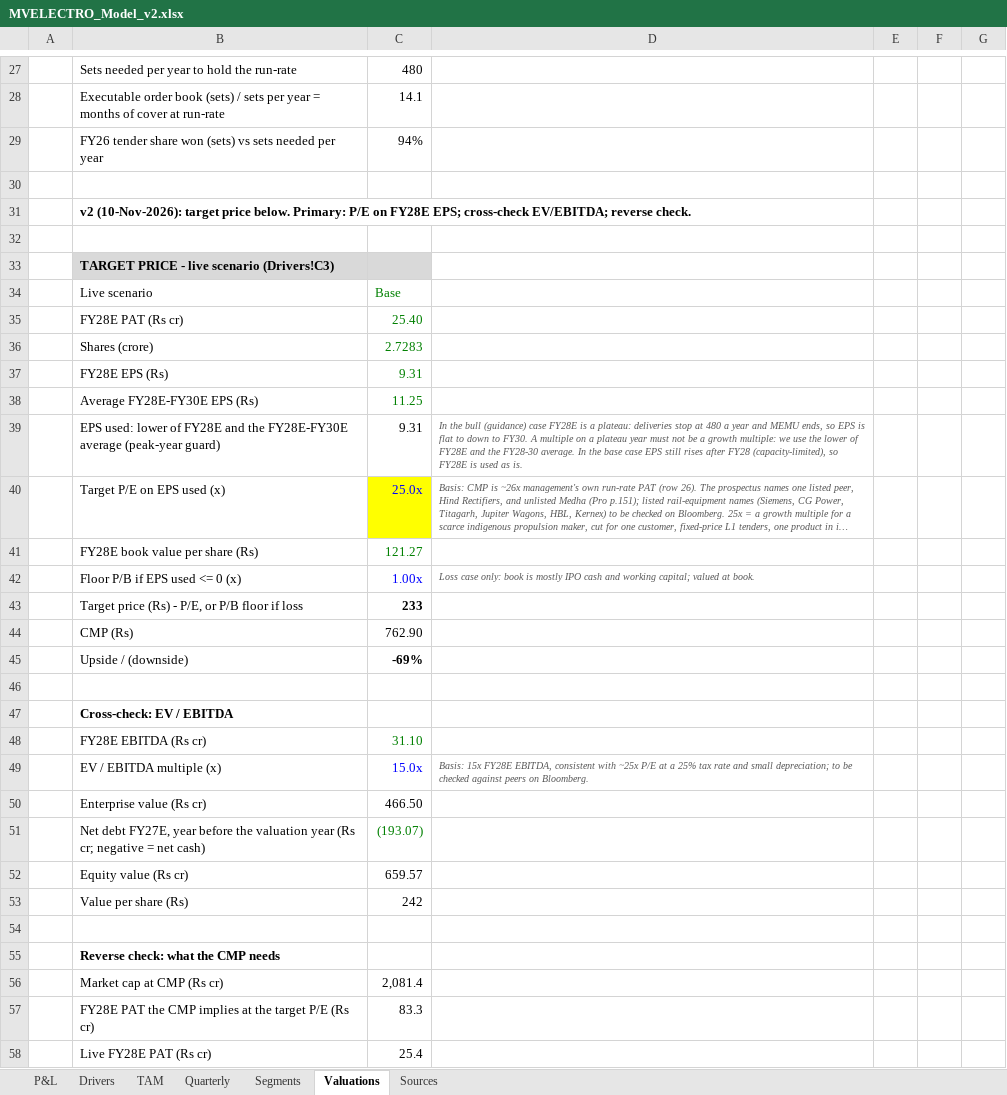
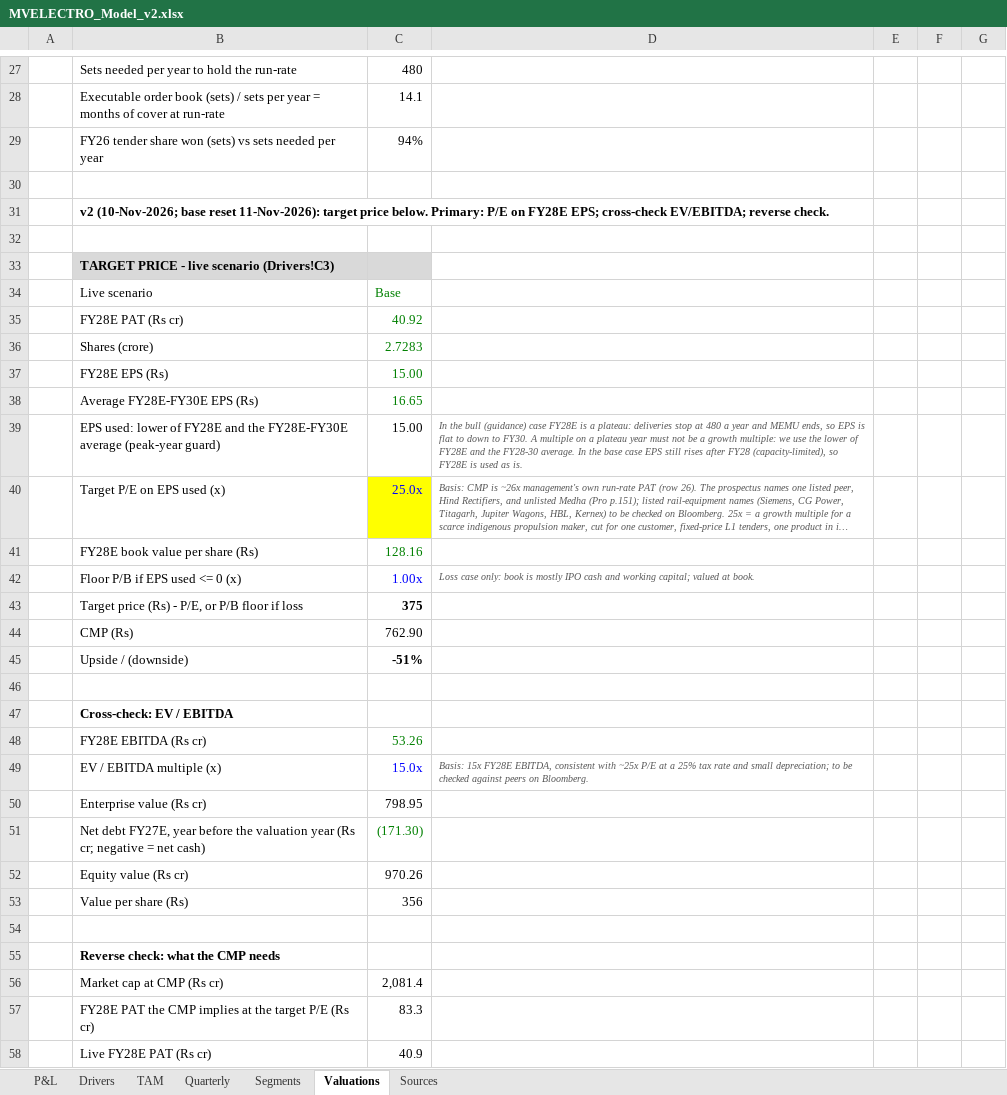
Before and after one commit to Poweravendus/Power, an Excel workbook: research/MV_Electrosystems/MVELECTRO_Model_v2.xlsx, sheet Valuations, drawn as a sheet; only a part is shown, gaps mark what is left out; long unchanged cells end in …; values as stored, in another font and other column widths than the file's, no borders; the diff covers the shown part only; the diff names each change by its address in the sheet, - before the commit and + after, or states it on an @@ line.

```diff
--- a/research/MV_Electrosystems/MVELECTRO_Model_v2.xlsx (sheet Valuations)
+++ b/research/MV_Electrosystems/MVELECTRO_Model_v2.xlsx (sheet Valuations)
-B31: v2 (10-Nov-2026): target price…
+B31: v2 (10-Nov-2026; base reset 11-Nov-2026): target price…
-C35: 25.40
+C35: 40.92
-C37: 9.31
+C37: 15.00
-C38: 11.25
+C38: 16.65
-C39: 9.31
+C39: 15.00
-C41: 121.27
+C41: 128.16
-C43: 233
+C43: 375
-C45: -69%
+C45: -51%
-C48: 31.10
+C48: 53.26
-C50: 466.50
+C50: 798.95
-C51: (193.07)
+C51: (171.30)
-C52: 659.57
+C52: 970.26
-C53: 242
+C53: 356
-C58: 25.4
+C58: 40.9
```
Also changed, not shown: 25 added rows and 22 edited cells elsewhere in this sheet, sheet P&L, sheet Drivers, sheet Segments, sheet Sources, sheet TAM, formulas that keep their value, 3 other files.
